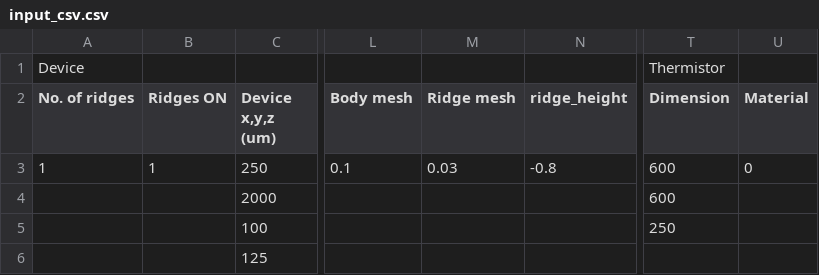
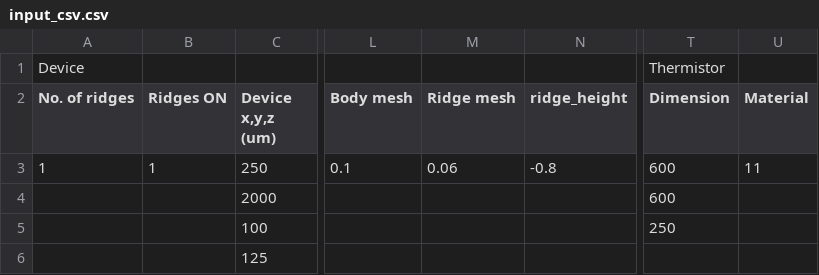
Before and after one commit to PatC00l14/Project-Adams, a CSV file: input_csv.csv, drawn as a sheet; only a part is shown, gaps mark what is left out; the diff names each change by its address in the sheet, - before the commit and + after, or states it on an @@ line.

```diff
--- a/input_csv.csv
+++ b/input_csv.csv
-M3 (Ridge mesh): 0.03
+M3 (Ridge mesh): 0.06
-U3 (Material): 0
+U3 (Material): 11
```
Also changed, not shown: 7 other files.
